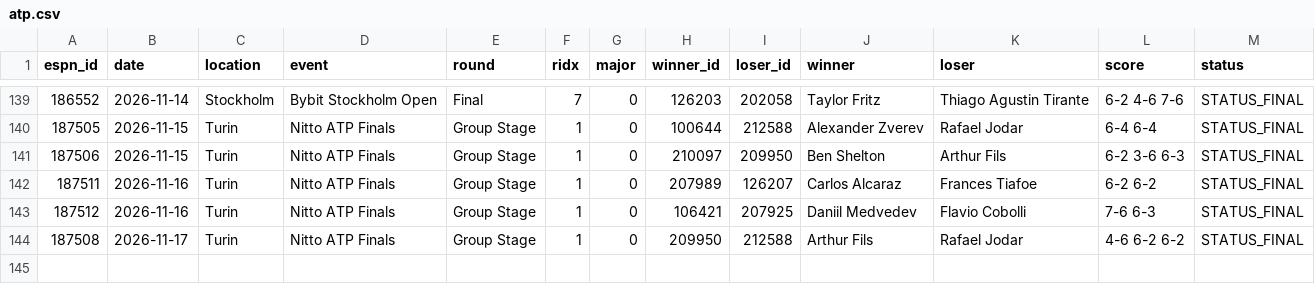
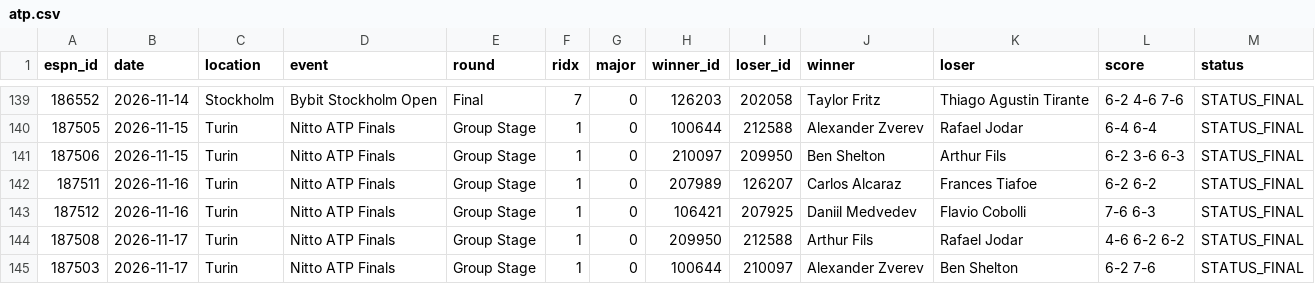
Before and after one commit to vassoffat-cell/tennisbot, a CSV file: data/espn/atp.csv, drawn as a sheet; only a part is shown, gaps mark what is left out; the diff names each change by its address in the sheet, - before the commit and + after, or states it on an @@ line.

```diff
--- a/data/espn/atp.csv
+++ b/data/espn/atp.csv
+row 145: 187503 | 2026-11-17 | Turin | Nitto ATP Finals | Group Stage | 1 | 0 | 100644 | 210097 | Alexander Zverev | Ben Shelton | 6-2 7-6 | STATUS_FINAL
```
Also changed, not shown: data/shadow/tennis_2026-11.csv, hockey/data/seal/hockey_2026-11-17.csv, 7 other files.
